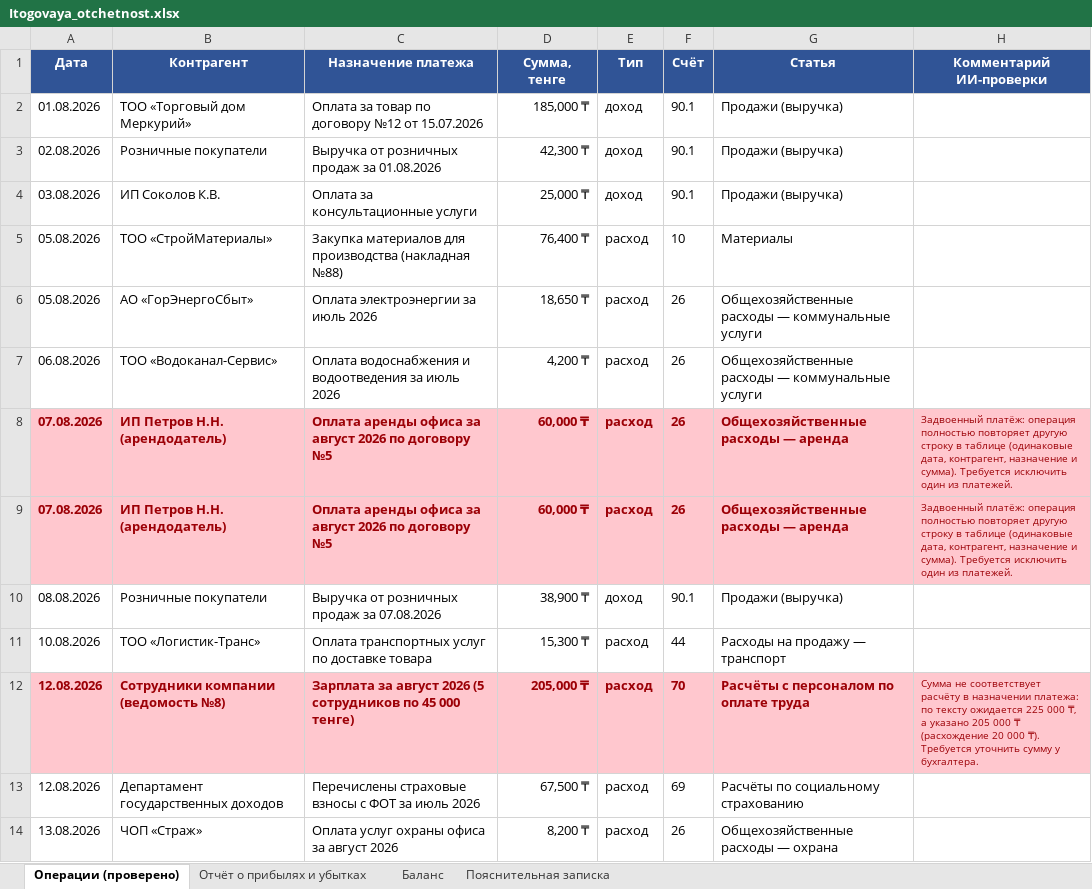
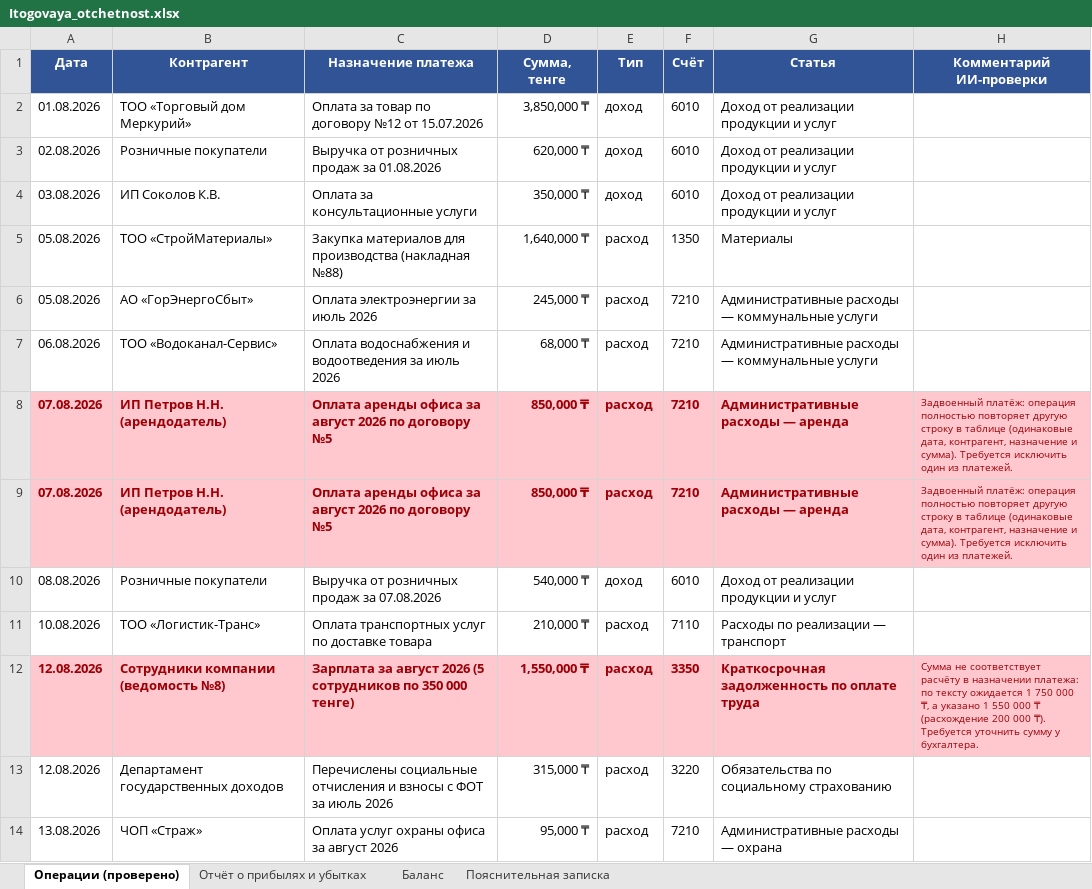
Before and after one commit to Lunyovwork29/fin-otchet-ai-demo, an Excel workbook: output/Itogovaya_otchetnost.xlsx, sheet Операции (проверено), drawn as a sheet; only a part is shown; values as stored, in another font and other column widths than the file's, no borders; the diff covers the shown part only; the diff names each change by its address in the sheet, - before the commit and + after, or states it on an @@ line.

```diff
--- a/output/Itogovaya_otchetnost.xlsx (sheet Операции (проверено))
+++ b/output/Itogovaya_otchetnost.xlsx (sheet Операции (проверено))
-D2 (Сумма, тенге): 185,000 ₸
+D2 (Сумма, тенге): 3,850,000 ₸
-F2:F4 (Счёт): 90.1
+F2:F4 (Счёт): 6010
-G2:G4 (Статья): Продажи (выручка)
+G2:G4 (Статья): Доход от реализации продукции и услуг
-D3 (Сумма, тенге): 42,300 ₸
+D3 (Сумма, тенге): 620,000 ₸
-D4 (Сумма, тенге): 25,000 ₸
+D4 (Сумма, тенге): 350,000 ₸
-D5 (Сумма, тенге): 76,400 ₸
+D5 (Сумма, тенге): 1,640,000 ₸
-F5 (Счёт): 10
+F5 (Счёт): 1350
-D6 (Сумма, тенге): 18,650 ₸
+D6 (Сумма, тенге): 245,000 ₸
-F6:F9 (Счёт): 26
+F6:F9 (Счёт): 7210
-G6:G7 (Статья): Общехозяйственные расходы —…
+G6:G7 (Статья): Административные расходы —…
-D7 (Сумма, тенге): 4,200 ₸
+D7 (Сумма, тенге): 68,000 ₸
-D8:D9 (Сумма, тенге): 60,000 ₸
+D8:D9 (Сумма, тенге): 850,000 ₸
-G8:G9 (Статья): Общехозяйственные расходы — аренда
+G8:G9 (Статья): Административные расходы — аренда
-D10 (Сумма, тенге): 38,900 ₸
+D10 (Сумма, тенге): 540,000 ₸
-F10 (Счёт): 90.1
+F10 (Счёт): 6010
-G10 (Статья): Продажи (выручка)
+G10 (Статья): Доход от реализации продукции и услуг
-D11 (Сумма, тенге): 15,300 ₸
+D11 (Сумма, тенге): 210,000 ₸
-F11 (Счёт): 44
+F11 (Счёт): 7110
-G11 (Статья): Расходы на продажу — транспорт
+G11 (Статья): Расходы по реализации — транспорт
-C12 (Назначение платежа): …сотрудников по 45 000 тенге)
+C12 (Назначение платежа): …сотрудников по 350 000 тенге)
-D12 (Сумма, тенге): 205,000 ₸
+D12 (Сумма, тенге): 1,550,000 ₸
-F12 (Счёт): 70
+F12 (Счёт): 3350
-G12 (Статья): Расчёты с персоналом по оплате труда
+G12 (Статья): Краткосрочная задолженность по оплате труда
-H12 (Комментарий ИИ-проверки): …тексту ожидается 225 000 ₸, а указано 205 000 ₸ (расхождение 20 000 ₸).…
+H12 (Комментарий ИИ-проверки): …тексту ожидается 1 750 000 ₸, а указано 1 550 000 ₸ (расхождение 200 000 ₸).…
-C13 (Назначение платежа): Перечислены страховые взносы с…
+C13 (Назначение платежа): Перечислены социальные отчисления и взносы с…
-D13 (Сумма, тенге): 67,500 ₸
+D13 (Сумма, тенге): 315,000 ₸
-F13 (Счёт): 69
+F13 (Счёт): 3220
-G13 (Статья): Расчёты по социальному страхованию
+G13 (Статья): Обязательства по социальному страхованию
-D14 (Сумма, тенге): 8,200 ₸
+D14 (Сумма, тенге): 95,000 ₸
-F14 (Счёт): 26
+F14 (Счёт): 7210
-G14 (Статья): Общехозяйственные расходы — охрана
+G14 (Статья): Административные расходы — охрана
```
Also changed, not shown: 31 edited cells elsewhere in this sheet, sheet Отчёт о прибылях и убытках, sheet Пояснительная записка, sheet Баланс, 01_iskhodnye_dannye.xlsx, 11 other files.
